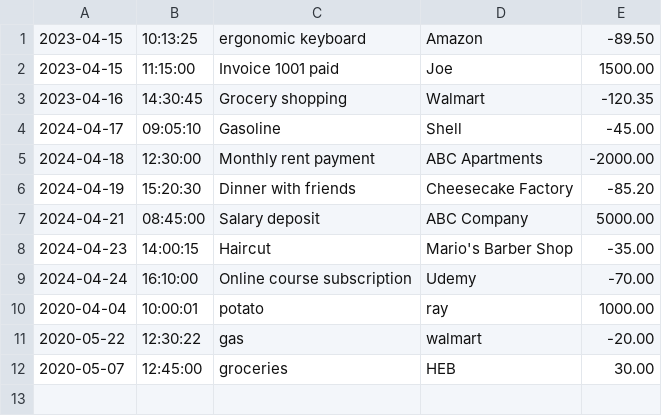
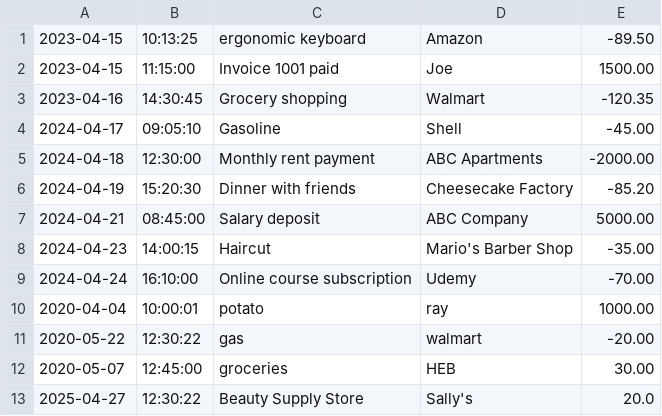
Before and after one commit to Elle-Dorvil/FinancialTracker, a CSV file: transactions.csv, drawn as a sheet; the diff names each change by its address in the sheet, - before the commit and + after, or states it on an @@ line.

```diff
--- a/transactions.csv
+++ b/transactions.csv
+row 13: 2025-04-27 | 12:30:22 | Beauty Supply Store | Sally's | 20.0
```
Also changed, not shown: 1 other file.
